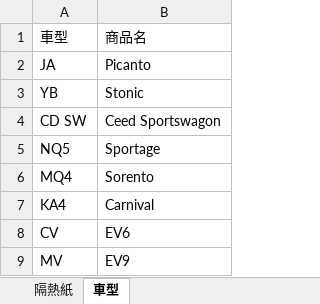
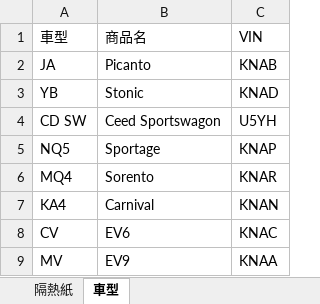
Before and after one commit to kia-film/PV, an Excel workbook: database.xlsx, sheet 車型, drawn as a sheet; values as stored, in another font and other column widths than the file's, no borders; the diff names each change by its address in the sheet, - before the commit and + after, or states it on an @@ line.

```diff
--- a/database.xlsx (sheet 車型)
+++ b/database.xlsx (sheet 車型)
+column C, rows 1-9: VIN | KNAB | KNAD | U5YH | KNAP | KNAR | KNAN | KNAC | KNAA
```
Also changed, not shown: 1 other file.
